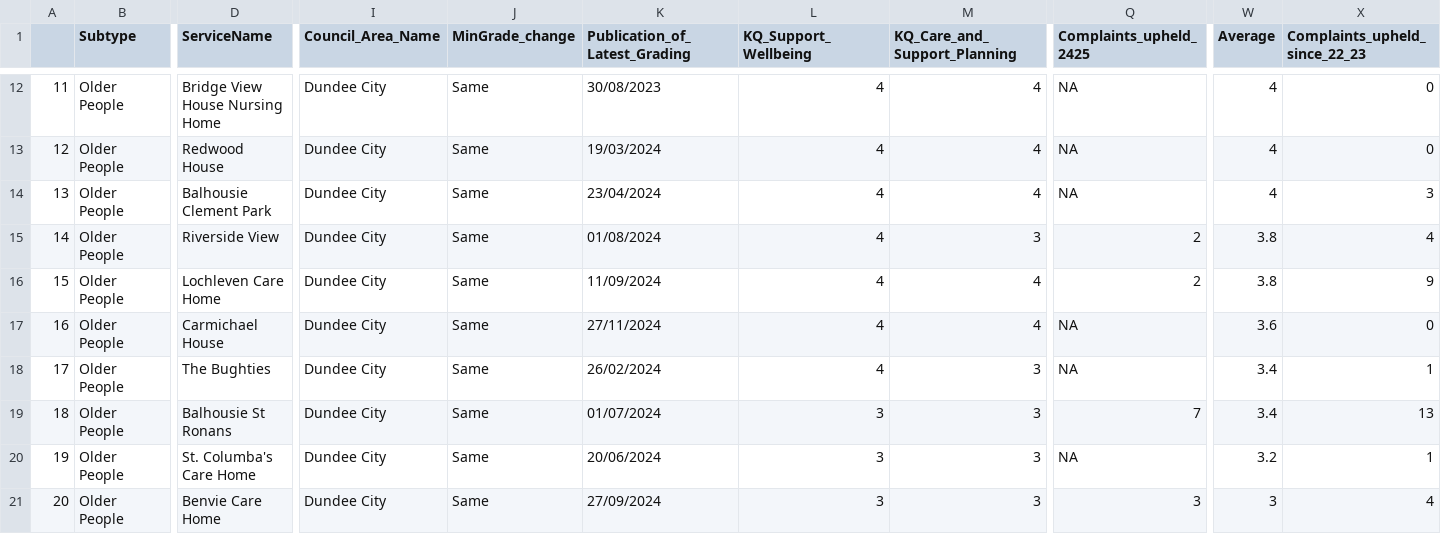
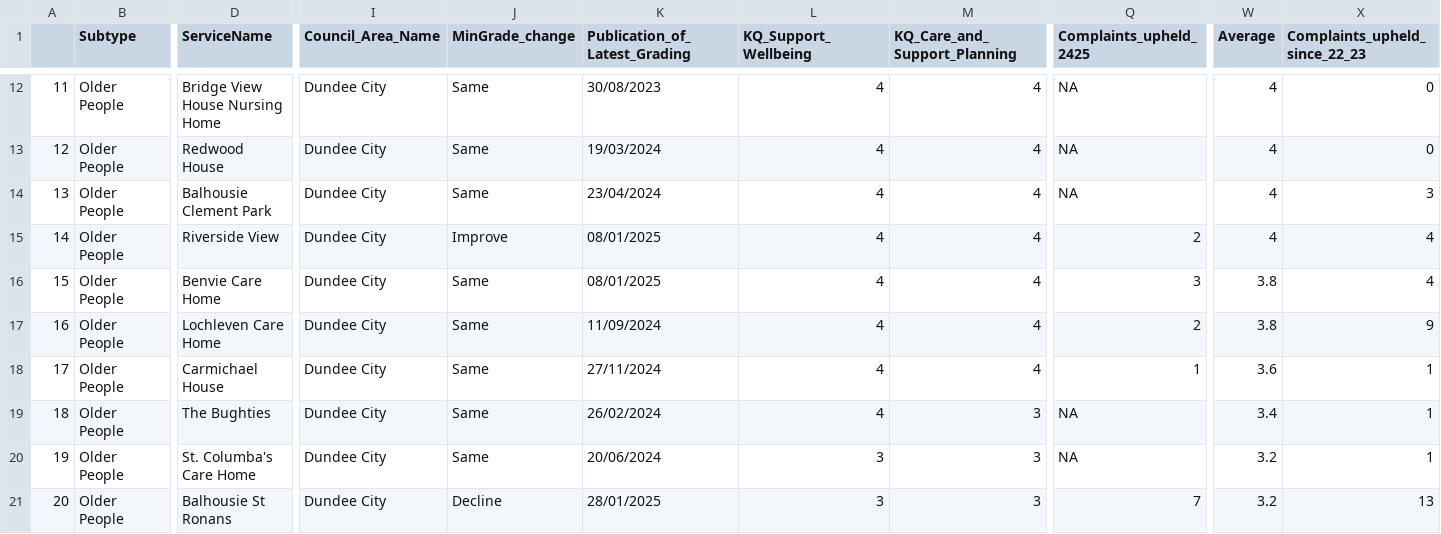
Before and after one commit to DCTdatateam/CI, a CSV file: data/report/dundee_care_homes.csv, drawn as a sheet; only a part is shown, gaps mark what is left out; removed rows and columns are numbered as before the commit, all else as after; rows hold the shown columns only; the diff names each change by its address in the sheet, - before the commit and + after, or states it on an @@ line.

```diff
--- a/data/report/dundee_care_homes.csv
+++ b/data/report/dundee_care_homes.csv
-J15 (MinGrade_change): Same
+J15 (MinGrade_change): Improve
-K15 (Publication_of_Latest_Grading): 01/08/2024
+K15 (Publication_of_Latest_Grading): 08/01/2025
-M15 (KQ_Care_and_Support_Planning): 3
+M15 (KQ_Care_and_Support_Planning): 4
-W15 (Average): 3.8
+W15 (Average): 4
+row 16: 15 | Older People | Benvie Care Home | Dundee City | Same | 08/01/2025 | 4 | 4 | 3 | 3.8 | 4
@@ column A renumbered between rows 17 and 19 @@
-Q18 (Complaints_upheld_2425): NA
+Q18 (Complaints_upheld_2425): 1
-X18 (Complaints_upheld_since_22_23): 0
+X18 (Complaints_upheld_since_22_23): 1
-row 19: 18 | Older People | Balhousie St Ronans | Dundee City | Same | 01/07/2024 | 3 | 3 | 7 | 3.4 | 13
-row 21: 20 | Older People | Benvie Care Home | Dundee City | Same | 27/09/2024 | 3 | 3 | 3 | 3 | 4
+row 21: 20 | Older People | Balhousie St Ronans | Dundee City | Decline | 28/01/2025 | 3 | 3 | 7 | 3.2 | 13
```
Also changed, not shown: data/report/care_home_averages.csv, data/report/dundee_nursery.csv, 10 other files.
